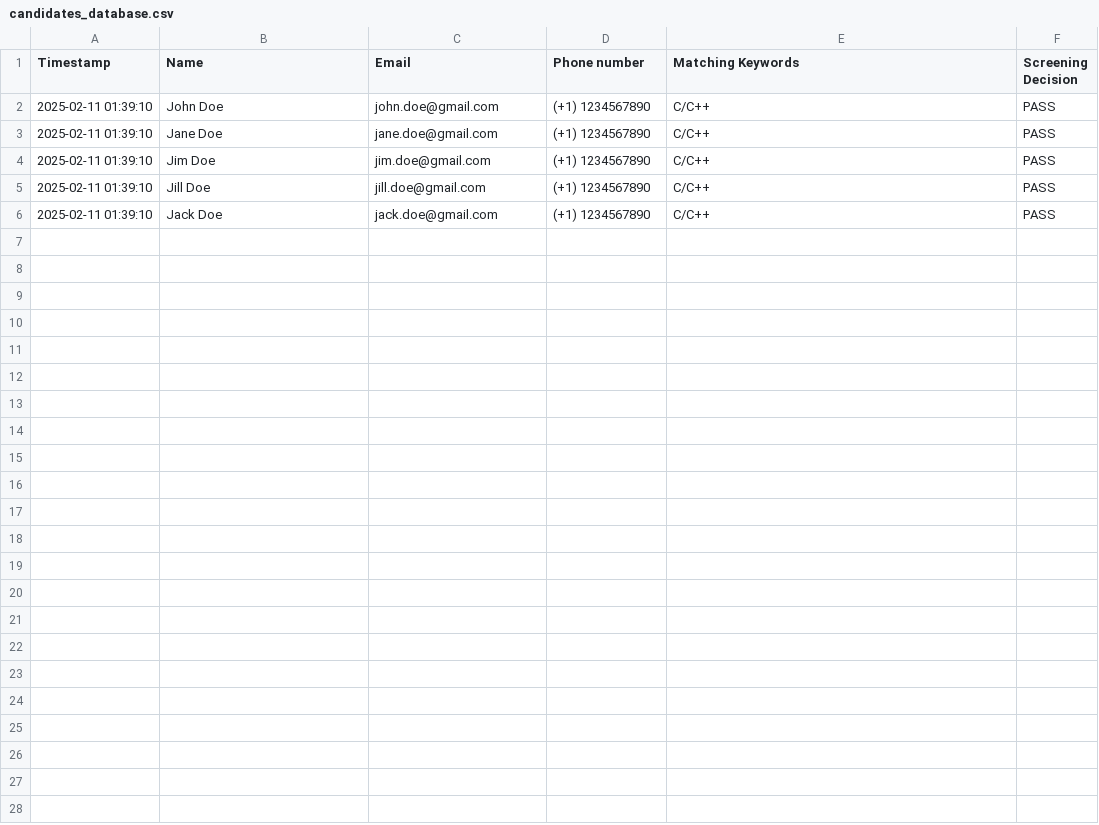
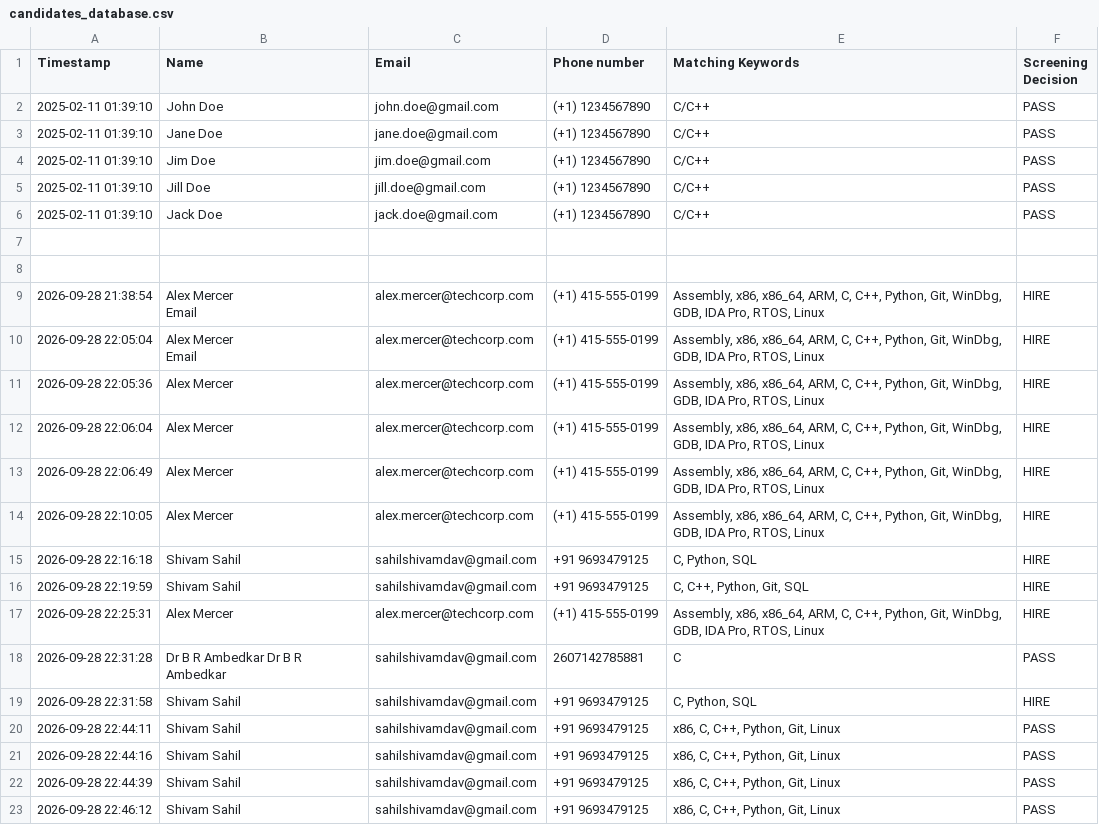
Before and after one commit to Shivam0905/AI-Recruitment-Agent, a CSV file: assets/candidates_database.csv, drawn as a sheet; ↵ is a line break in a cell; the diff names each change by its address in the sheet, - before the commit and + after, or states it on an @@ line.

```diff
--- a/assets/candidates_database.csv
+++ b/assets/candidates_database.csv
+row 7: (empty)
+row 8: (empty)
+row 9: 2026-09-28 21:38:54 | Alex Mercer ↵ Email | alex.mercer@techcorp.com | (+1) 415-555-0199 | Assembly, x86, x86_64, ARM, C, C++, Python, Git, WinDbg, GDB, IDA Pro, RTOS, Linux | HIRE
+row 10: 2026-09-28 22:05:04 | Alex Mercer ↵ Email | alex.mercer@techcorp.com | (+1) 415-555-0199 | Assembly, x86, x86_64, ARM, C, C++, Python, Git, WinDbg, GDB, IDA Pro, RTOS, Linux | HIRE
+row 11: 2026-09-28 22:05:36 | Alex Mercer | alex.mercer@techcorp.com | (+1) 415-555-0199 | Assembly, x86, x86_64, ARM, C, C++, Python, Git, WinDbg, GDB, IDA Pro, RTOS, Linux | HIRE
+row 12: 2026-09-28 22:06:04 | Alex Mercer | alex.mercer@techcorp.com | (+1) 415-555-0199 | Assembly, x86, x86_64, ARM, C, C++, Python, Git, WinDbg, GDB, IDA Pro, RTOS, Linux | HIRE
+row 13: 2026-09-28 22:06:49 | Alex Mercer | alex.mercer@techcorp.com | (+1) 415-555-0199 | Assembly, x86, x86_64, ARM, C, C++, Python, Git, WinDbg, GDB, IDA Pro, RTOS, Linux | HIRE
+row 14: 2026-09-28 22:10:05 | Alex Mercer | alex.mercer@techcorp.com | (+1) 415-555-0199 | Assembly, x86, x86_64, ARM, C, C++, Python, Git, WinDbg, GDB, IDA Pro, RTOS, Linux | HIRE
+row 15: 2026-09-28 22:16:18 | Shivam Sahil | sahilshivamdav@gmail.com | +91 9693479125 | C, Python, SQL | HIRE
+row 16: 2026-09-28 22:19:59 | Shivam Sahil | sahilshivamdav@gmail.com | +91 9693479125 | C, C++, Python, Git, SQL | HIRE
+row 17: 2026-09-28 22:25:31 | Alex Mercer | alex.mercer@techcorp.com | (+1) 415-555-0199 | Assembly, x86, x86_64, ARM, C, C++, Python, Git, WinDbg, GDB, IDA Pro, RTOS, Linux | HIRE
+row 18: 2026-09-28 22:31:28 | Dr B R Ambedkar Dr B R Ambedkar | sahilshivamdav@gmail.com | 2607142785881 | C | PASS
+row 19: 2026-09-28 22:31:58 | Shivam Sahil | sahilshivamdav@gmail.com | +91 9693479125 | C, Python, SQL | HIRE
+row 20: 2026-09-28 22:44:11 | Shivam Sahil | sahilshivamdav@gmail.com | +91 9693479125 | x86, C, C++, Python, Git, Linux | PASS
+row 21: 2026-09-28 22:44:16 | Shivam Sahil | sahilshivamdav@gmail.com | +91 9693479125 | x86, C, C++, Python, Git, Linux | PASS
+row 22: 2026-09-28 22:44:39 | Shivam Sahil | sahilshivamdav@gmail.com | +91 9693479125 | x86, C, C++, Python, Git, Linux | PASS
+row 23: 2026-09-28 22:46:12 | Shivam Sahil | sahilshivamdav@gmail.com | +91 9693479125 | x86, C, C++, Python, Git, Linux | PASS
```
Also changed, not shown: 16 other files.
